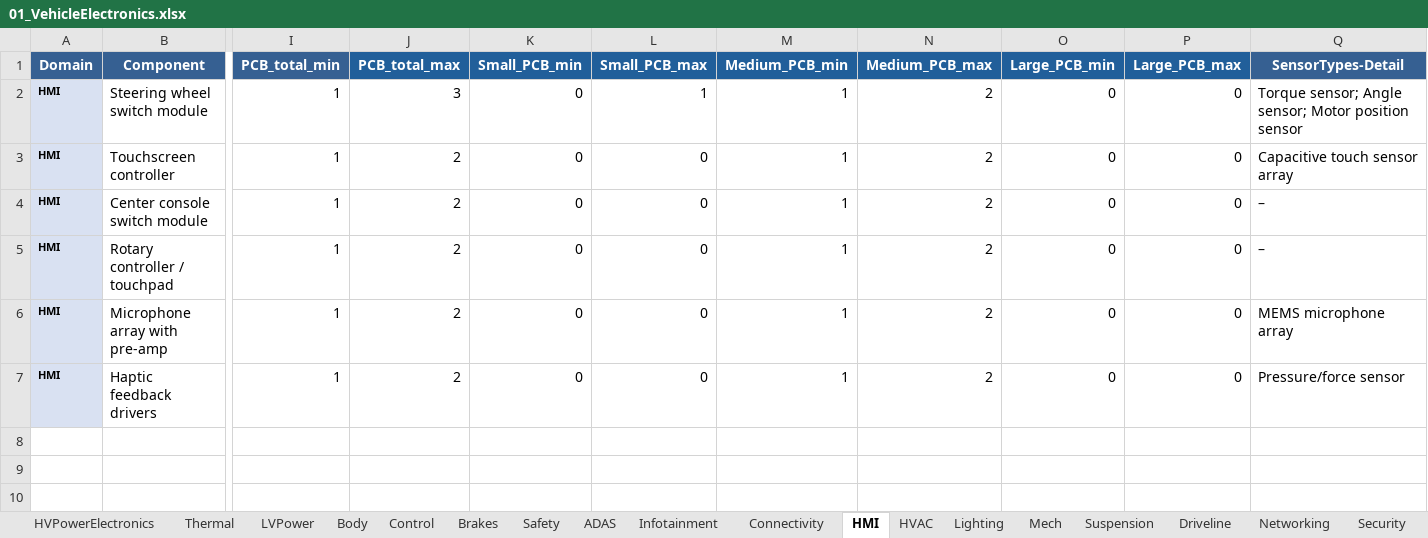
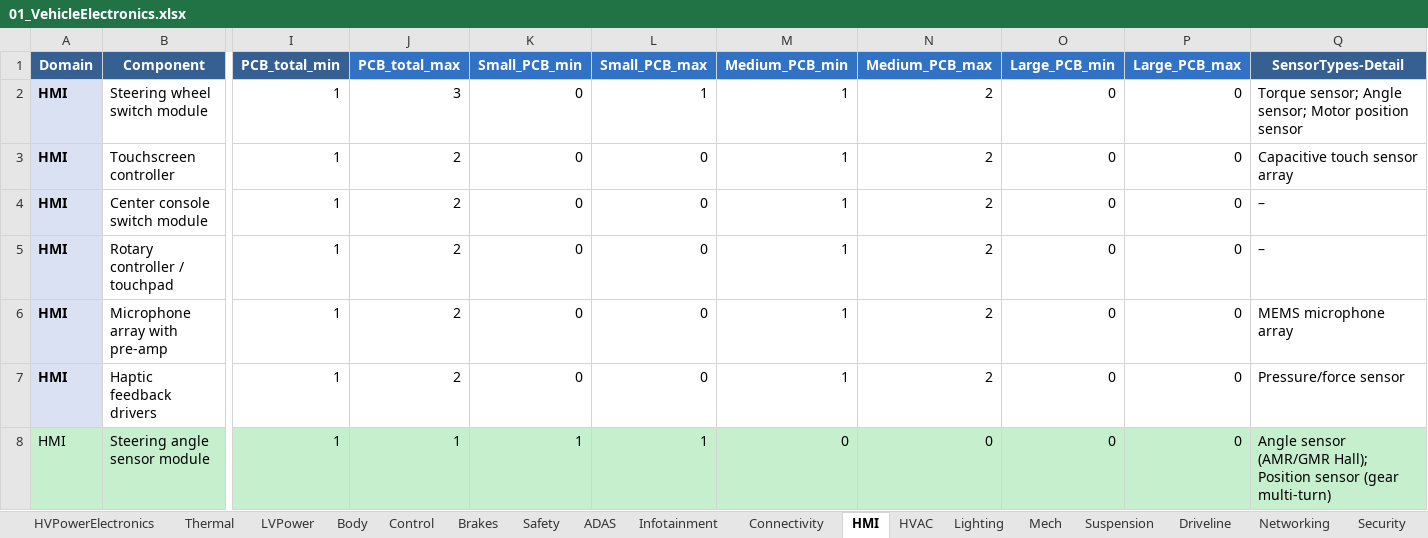
Before and after one commit to MattRoess/RAWCLICVehicleElectronics, an Excel workbook: Data/01_VehicleElectronics.xlsx, sheet HMI, drawn as a sheet; only a part is shown, gaps mark what is left out; values as stored, in another font and other column widths than the file's, no borders; rows hold the shown columns only; the diff names each change by its address in the sheet, - before the commit and + after, or states it on an @@ line.

```diff
--- a/Data/01_VehicleElectronics.xlsx (sheet HMI)
+++ b/Data/01_VehicleElectronics.xlsx (sheet HMI)
-J1:P1 fill: #215F9A
+J1:P1 fill: #3172C4
@@ A2:A7 text size: larger @@
+row 8: HMI | Steering angle sensor module | 1 | 1 | 1 | 1 | 0 | 0 | 0 | 0 | Angle sensor (AMR/GMR Hall); Position sensor (gear multi-turn)
```
Also changed, not shown: sheet Body, sheet HVPowerElectronics, sheet Safety, sheet Security, sheet HVAC, sheet Suspension, 13 more sheets, 15 other files.
